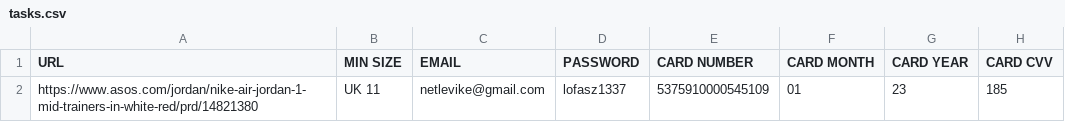
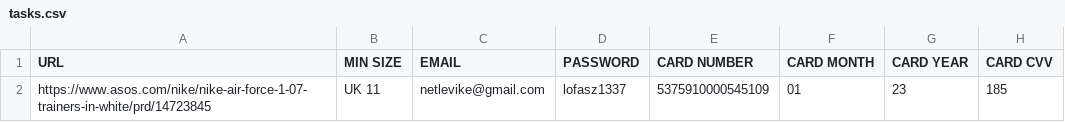
Before and after one commit to netlevi/asos, a CSV file: tasks.csv, drawn as a sheet.

Commit message:
Update tasks.csv

```diff
--- a/tasks.csv
+++ b/tasks.csv
@@ -1,2 +1,2 @@
 URL,MIN SIZE,EMAIL,PASSWORD,CARD NUMBER,CARD MONTH,CARD YEAR,CARD CVV
-https://www.asos.com/jordan/nike-air-jordan-1-mid-trainers-in-white-red/prd/14821380,UK 11,netlevike@gmail.com,lofasz1337,5375910000545109,01,23,185
+https://www.asos.com/nike/nike-air-force-1-07-trainers-in-white/prd/14723845,UK 11,netlevike@gmail.com,lofasz1337,5375910000545109,01,23,185
```
